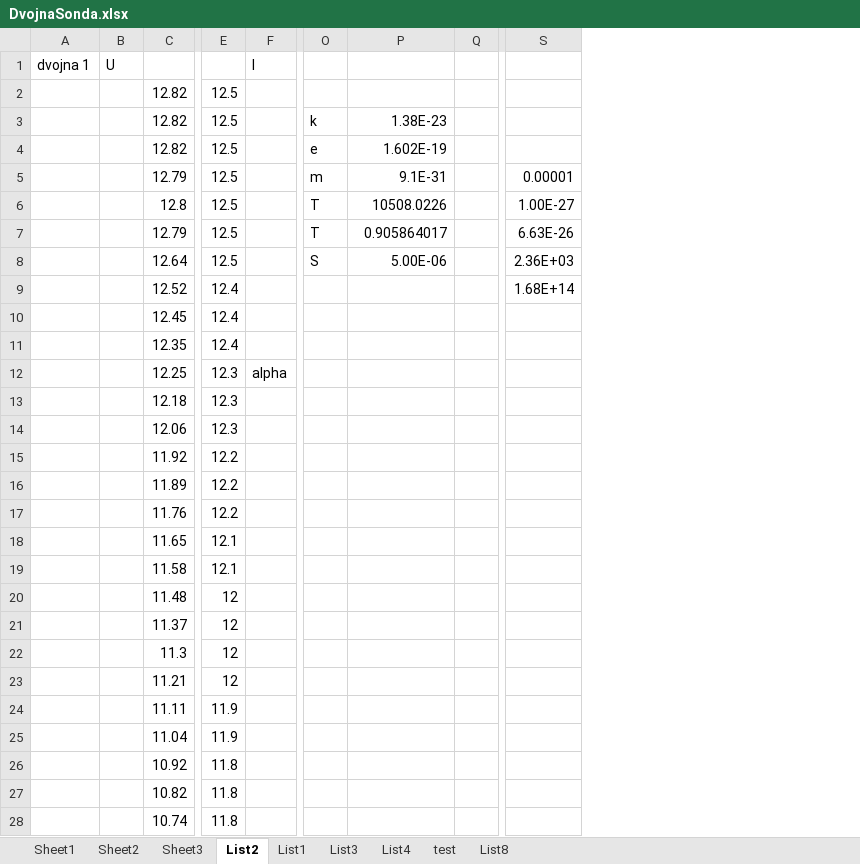
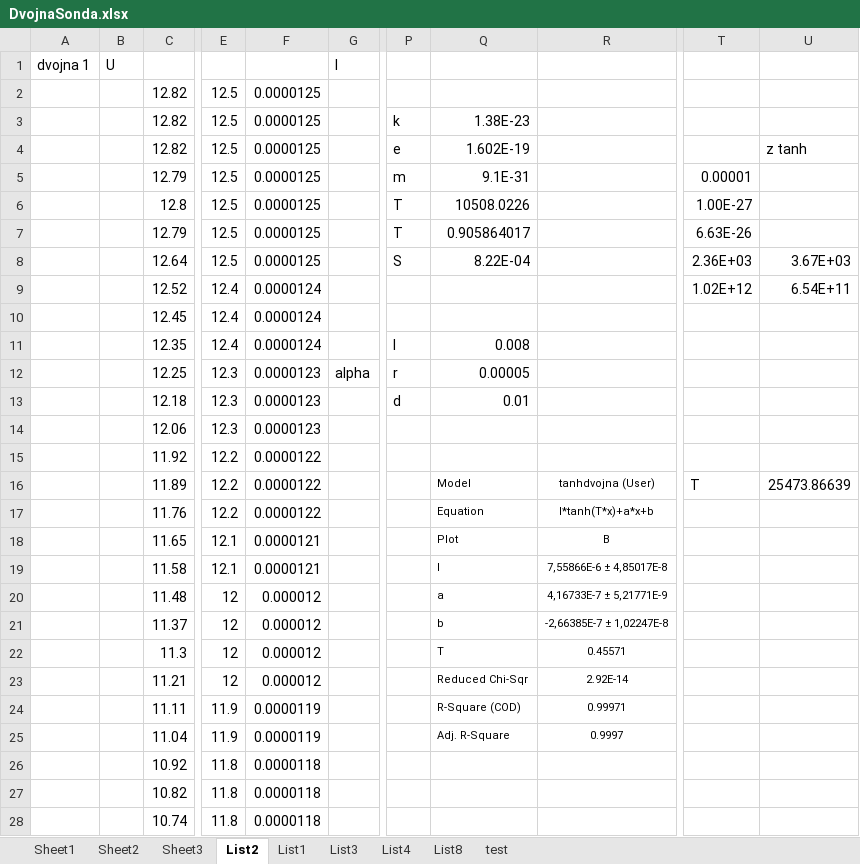
Before and after one commit to Raay473667/PraktikaPlazma, an Excel workbook: 05_DvojnaSonda/data/DvojnaSonda.xlsx, sheet List2, drawn as a sheet; only a part is shown, gaps mark what is left out; values as stored, in another font and other column widths than the file's, no borders; removed rows and columns are numbered as before the commit, all else as after; the diff names each change by its address in the sheet, - before the commit and + after, or states it on an @@ line.

Commit message:
05: Tex corrections, tanh in progress

```diff
--- a/05_DvojnaSonda/data/DvojnaSonda.xlsx (sheet List2)
+++ b/05_DvojnaSonda/data/DvojnaSonda.xlsx (sheet List2)
@@ sheet tab order changed: Sheet1 | Sheet2 | Sheet3 | List2 | List1 | List3 | List4 | List8 | test @@
+column F, rows 2-28: 0.0000125 | 0.0000125 | 0.0000125 | 0.0000125 | 0.0000125 | 0.0000125 | 0.0000125 | 0.0000124 | 0.0000124 | 0.0000124 | 0.0000123 | 0.0000123 | 0.0000123 | 0.0000122 | 0.0000122 | 0.0000122 | 0.0000121 | 0.0000121 | 0.000012 | 0.000012 | 0.000012 | 0.000012 | 0.0000119 | 0.0000119 | 0.0000118 | 0.0000118 | 0.0000118
-column Q, empty
+column R, rows 16-25: tanhdvojna (User) | I*tanh(T*x)+a*x+b | B | 7,55866E-6 ± 4,85017E-8 | 4,16733E-7 ± 5,21771E-9 | -2,66385E-7 ± 1,02247E-8 | 0.45571 | 2.92E-14 | 0.99971 | 0.9997
+column U, rows 4-16: z tanh |  |  |  | 3.67E+03 | 6.54E+11 |  |  |  |  |  |  | 25473.86639
-Q8: 5.00E-06
+Q8: 8.22E-04
-T9: 1.68E+14
+T9: 1.02E+12
-P11: (empty)
+P11: l
-Q11: (empty)
+Q11: 0.008
-P12: (empty)
+P12: r
-Q12: (empty)
+Q12: 0.00005
-P13: (empty)
+P13: d
-Q13: (empty)
+Q13: 0.01
-Q16: (empty)
+Q16: Model
-T16: (empty)
+T16: T
-Q17: (empty)
+Q17: Equation
-Q18: (empty)
+Q18: Plot
-Q19: (empty)
+Q19: I
-Q20: (empty)
+Q20: a
-Q21: (empty)
+Q21: b
-Q22: (empty)
+Q22: T
-Q23: (empty)
+Q23: Reduced Chi-Sqr
-Q24: (empty)
+Q24: R-Square (COD)
-Q25: (empty)
+Q25: Adj. R-Square
```
Also changed, not shown: sheet List3, sheet List1, sheet List4, sheet test, formulas that keep their value, 3 other files.
